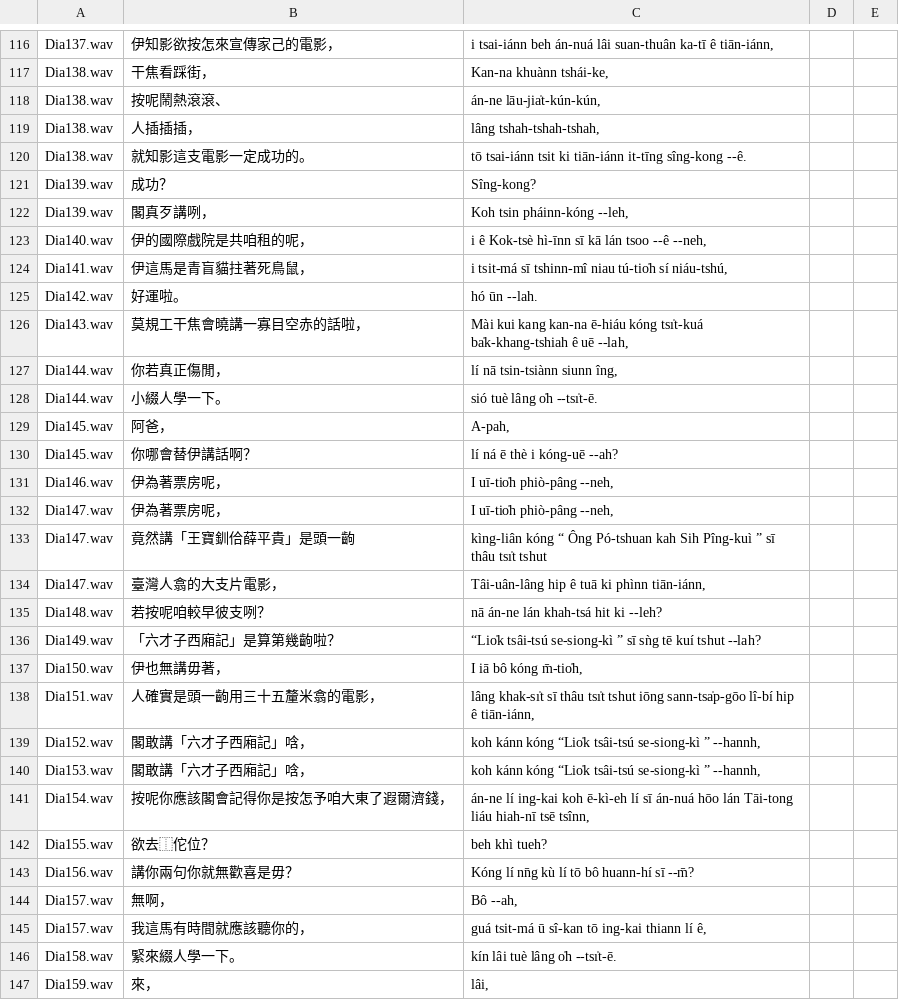
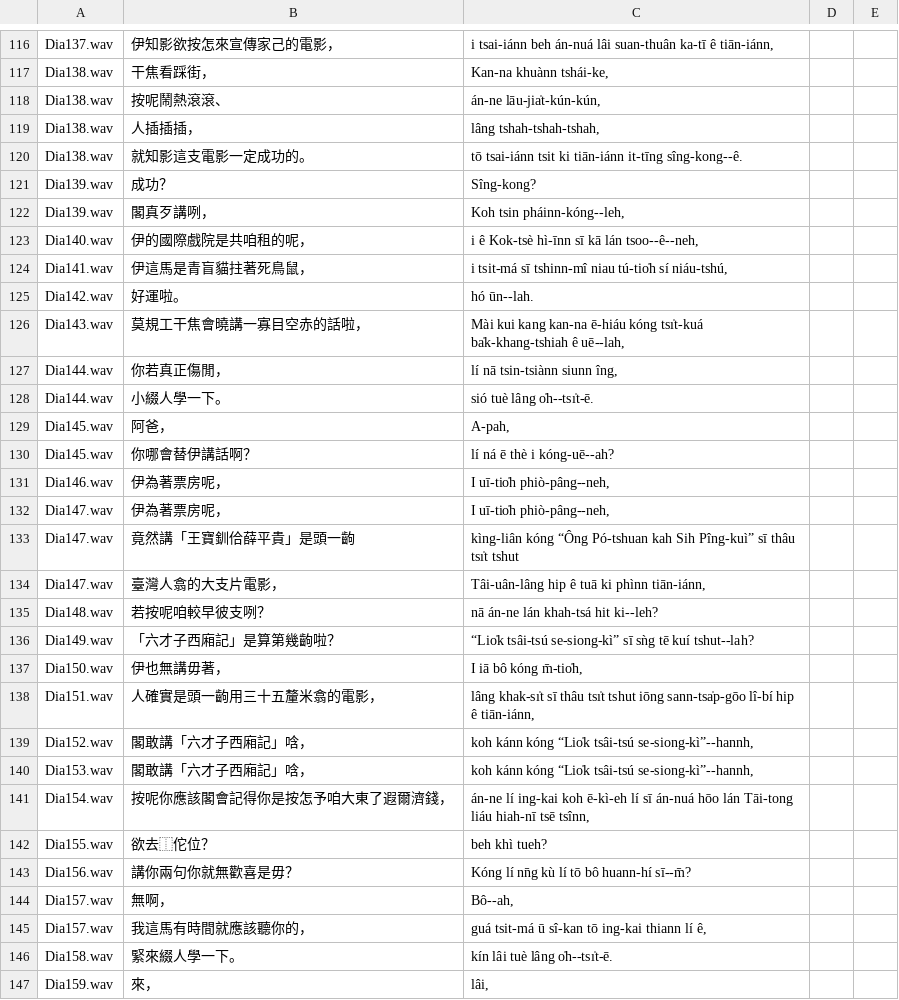
Before and after one commit to i3thuan5/SuiSiann-KauTui, a CSV file: csv_piansik/684_《阿不拉的三個女人》01.odt.csv, drawn as a sheet; only a part is shown, gaps mark what is left out; the diff covers the shown part only.

Commit message:
HJ、TL多餘空格刪除

```diff
--- a/csv_piansik/684_《阿不拉的三個女人》01.odt.csv
+++ b/csv_piansik/684_《阿不拉的三個女人》01.odt.csv
@@ -119,29 +119,29 @@ Dia138.wav,按呢鬧熱滾滾、,"án-ne lāu-jia̍t-kún-kún,",,
 Dia138.wav,人插插插，,"lâng tshah-tshah-tshah,",,
-Dia138.wav,就知影這支電影一定成功的。,tō tsai-iánn tsit ki tiān-iánn it-tīng sîng-kong --ê.,,
+Dia138.wav,就知影這支電影一定成功的。,tō tsai-iánn tsit ki tiān-iánn it-tīng sîng-kong--ê.,,
 Dia139.wav,成功？,Sîng-kong?,,
-Dia139.wav,閣真歹講咧，,"Koh tsin pháinn-kóng --leh,",,
-Dia140.wav,伊的國際戲院是共咱租的呢，,"i ê Kok-tsè hì-īnn sī kā lán tsoo --ê --neh,",,
+Dia139.wav,閣真歹講咧，,"Koh tsin pháinn-kóng--leh,",,
+Dia140.wav,伊的國際戲院是共咱租的呢，,"i ê Kok-tsè hì-īnn sī kā lán tsoo--ê--neh,",,
 Dia141.wav,伊這馬是青盲貓拄著死鳥鼠，,"i tsit-má sī tshinn-mî niau tú-tio̍h sí niáu-tshú,",,
-Dia142.wav,好運啦。,hó ūn --lah.,,
-Dia143.wav,莫規工干焦會曉講一寡目空赤的話啦，,"Mài kui kang kan-na ē-hiáu kóng tsı̍t-kuá ba̍k-khang-tshiah ê uē --lah,",,
+Dia142.wav,好運啦。,hó ūn--lah.,,
+Dia143.wav,莫規工干焦會曉講一寡目空赤的話啦，,"Mài kui kang kan-na ē-hiáu kóng tsı̍t-kuá ba̍k-khang-tshiah ê uē--lah,",,
 Dia144.wav,你若真正傷閒，,"lí nā tsin-tsiànn siunn îng,",,
-Dia144.wav,小綴人學一下。,sió tuè lâng o̍h --tsı̍t-ē.,,
+Dia144.wav,小綴人學一下。,sió tuè lâng o̍h--tsı̍t-ē.,,
 Dia145.wav,阿爸，,"A-pah,",,
-Dia145.wav,你哪會替伊講話啊？,lí ná ē thè i kóng-uē --ah?,,
-Dia146.wav,伊為著票房呢，,"I uī-tio̍h phiò-pâng --neh,",,
-Dia147.wav,伊為著票房呢，,"I uī-tio̍h phiò-pâng --neh,",,
-Dia147.wav,竟然講「王寶釧佮薛平貴」是頭一齣,kìng-liân kóng “ Ông Pó-tshuan kah Sih Pîng-kuì ” sī thâu tsı̍t tshut,,
+Dia145.wav,你哪會替伊講話啊？,lí ná ē thè i kóng-uē--ah?,,
+Dia146.wav,伊為著票房呢，,"I uī-tio̍h phiò-pâng--neh,",,
+Dia147.wav,伊為著票房呢，,"I uī-tio̍h phiò-pâng--neh,",,
+Dia147.wav,竟然講「王寶釧佮薛平貴」是頭一齣,kìng-liân kóng “Ông Pó-tshuan kah Sih Pîng-kuì” sī thâu tsı̍t tshut,,
 Dia147.wav,臺灣人翕的大支片電影，,"Tâi-uân-lâng hip ê tuā ki phìnn tiān-iánn,",,
-Dia148.wav,若按呢咱較早彼支咧？,nā án-ne lán khah-tsá hit ki --leh?,,
-Dia149.wav,「六才子西廂記」是算第幾齣啦？,“Lio̍k tsâi-tsú se-siong-kì ” sī sǹg tē kuí tshut --lah?,,
+Dia148.wav,若按呢咱較早彼支咧？,nā án-ne lán khah-tsá hit ki--leh?,,
+Dia149.wav,「六才子西廂記」是算第幾齣啦？,“Lio̍k tsâi-tsú se-siong-kì” sī sǹg tē kuí tshut--lah?,,
 Dia150.wav,伊也無講毋著，,"I iā bô kóng m̄-tio̍h,",,
 Dia151.wav,人確實是頭一齣用三十五釐米翕的電影，,"lâng khak-sı̍t sī thâu tsı̍t tshut iōng sann-tsa̍p-gōo lî-bí hip ê tiān-iánn,",,
-Dia152.wav,閣敢講「六才子西廂記」唅，,"koh kánn kóng “Lio̍k tsâi-tsú se-siong-kì ” --hannh,",,
-Dia153.wav,閣敢講「六才子西廂記」唅，,"koh kánn kóng “Lio̍k tsâi-tsú se-siong-kì ” --hannh,",,
+Dia152.wav,閣敢講「六才子西廂記」唅，,"koh kánn kóng “Lio̍k tsâi-tsú se-siong-kì”--hannh,",,
+Dia153.wav,閣敢講「六才子西廂記」唅，,"koh kánn kóng “Lio̍k tsâi-tsú se-siong-kì”--hannh,",,
 Dia154.wav,按呢你應該閣會記得你是按怎予咱大東了遐爾濟錢，,"án-ne lí ing-kai koh ē-kì-eh lí sī án-nuá hōo lán Tāi-tong liáu hiah-nī tsē tsînn,",,
 Dia155.wav,欲去⿰佗位？,beh khì tueh?,,
-Dia156.wav,講你兩句你就無歡喜是毋？,Kóng lí nn̄g kù lí tō bô huann-hí sī --m̄?,,
-Dia157.wav,無啊，,"Bô --ah,",,
+Dia156.wav,講你兩句你就無歡喜是毋？,Kóng lí nn̄g kù lí tō bô huann-hí sī--m̄?,,
+Dia157.wav,無啊，,"Bô--ah,",,
 Dia157.wav,我這馬有時間就應該聽你的，,"guá tsit-má ū sî-kan tō ing-kai thiann lí ê,",,
-Dia158.wav,緊來綴人學一下。,kín lâi tuè lâng o̍h --tsı̍t-ē.,,
+Dia158.wav,緊來綴人學一下。,kín lâi tuè lâng o̍h--tsı̍t-ē.,,
 Dia159.wav,來，,"lâi,",,
```
Also changed, not shown: 73 edited cells elsewhere in this file.
